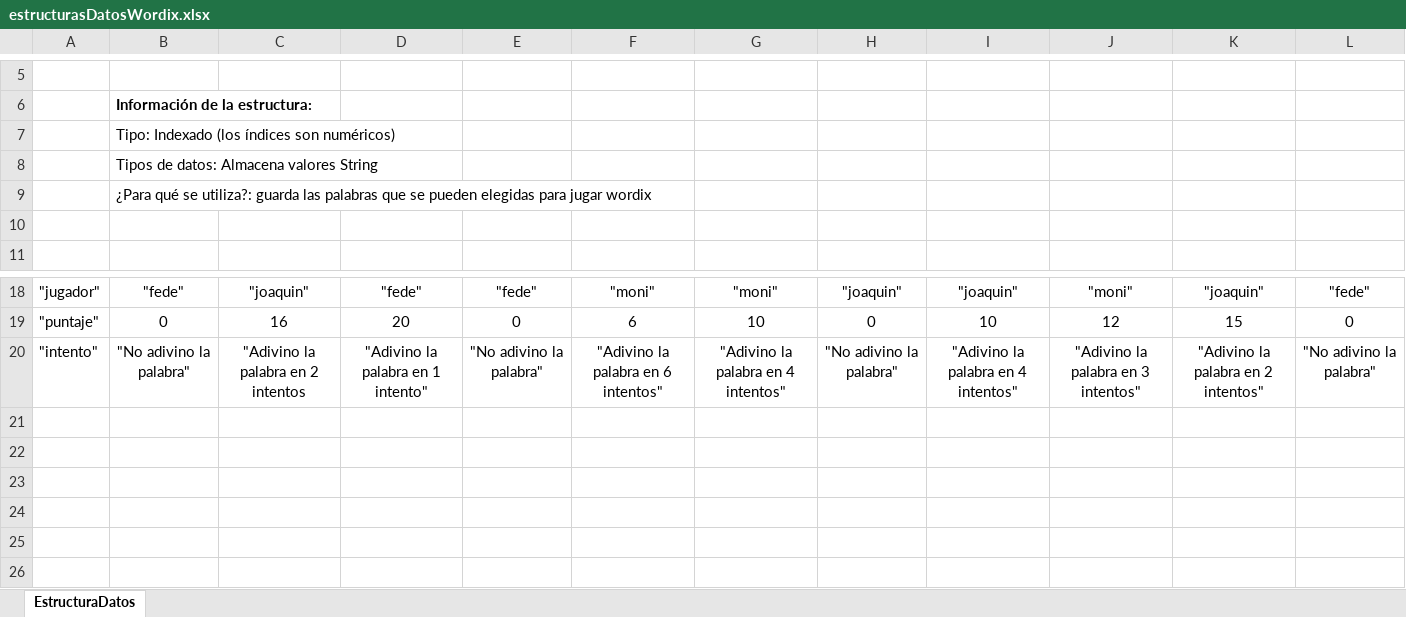
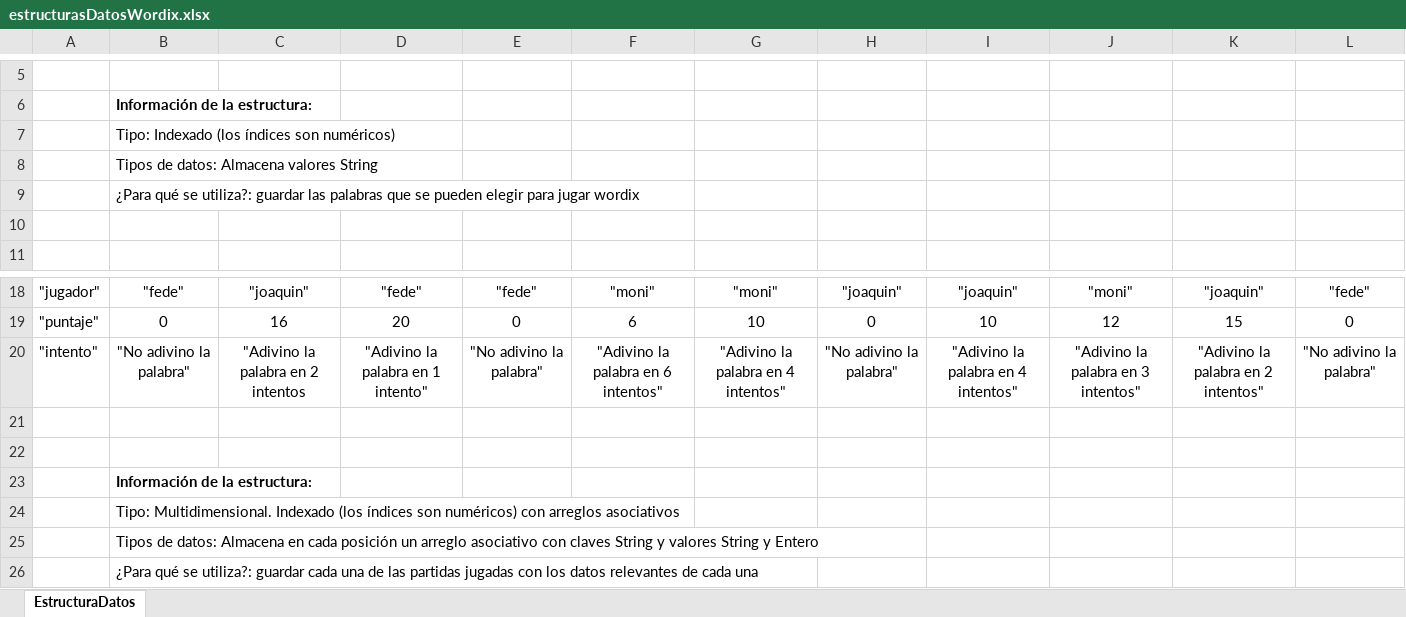
Before and after one commit to JoaquinIVL95/TP-Final-IP, an Excel workbook: tp final/wordix/wordix/estructurasDatosWordix.xlsx, sheet EstructuraDatos, drawn as a sheet; only a part is shown, gaps mark what is left out; values as stored, in another font and other column widths than the file's, no borders; the diff names each change by its address in the sheet, - before the commit and + after, or states it on an @@ line.

Commit message:
Agregué las especificaciones del arreglo estructurasDatosWordix.xlsx . Especifique el tipo de arreglo, los tipos de datos y que funcion cumple

```diff
--- a/tp final/wordix/wordix/estructurasDatosWordix.xlsx (sheet EstructuraDatos)
+++ b/tp final/wordix/wordix/estructurasDatosWordix.xlsx (sheet EstructuraDatos)
-B9: …se utiliza?: guarda las palabras que se pueden elegidas para jugar…
+B9: …se utiliza?: guardar las palabras que se pueden elegir para jugar…
+row 21: (empty)
+row 22: (empty)
+row 23:  | Información de la estructura:
+row 24:  | Tipo: Multidimensional. Indexado (los índices son numéricos) con arreglos asociativos
+row 25:  | Tipos de datos: Almacena en cada posición un arreglo asociativo con claves String y valores String y Entero
+row 26:  | ¿Para qué se utiliza?: guardar cada una de las partidas jugadas con los datos relevantes de cada una
```
